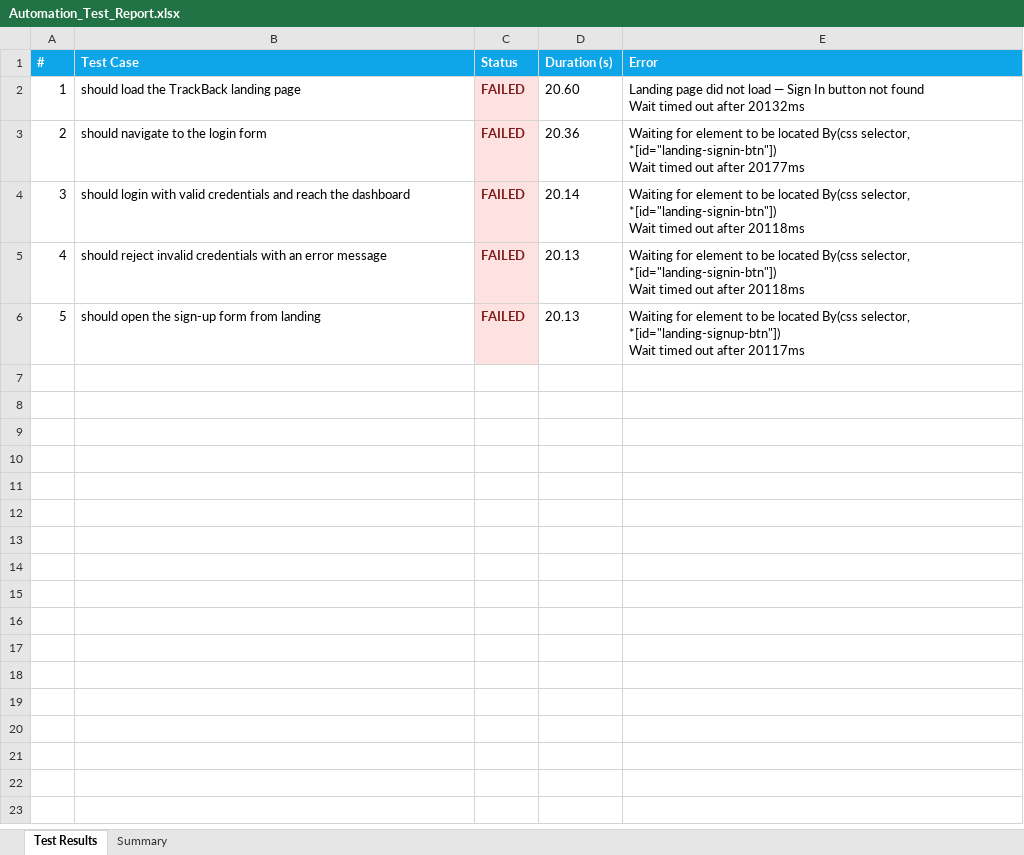
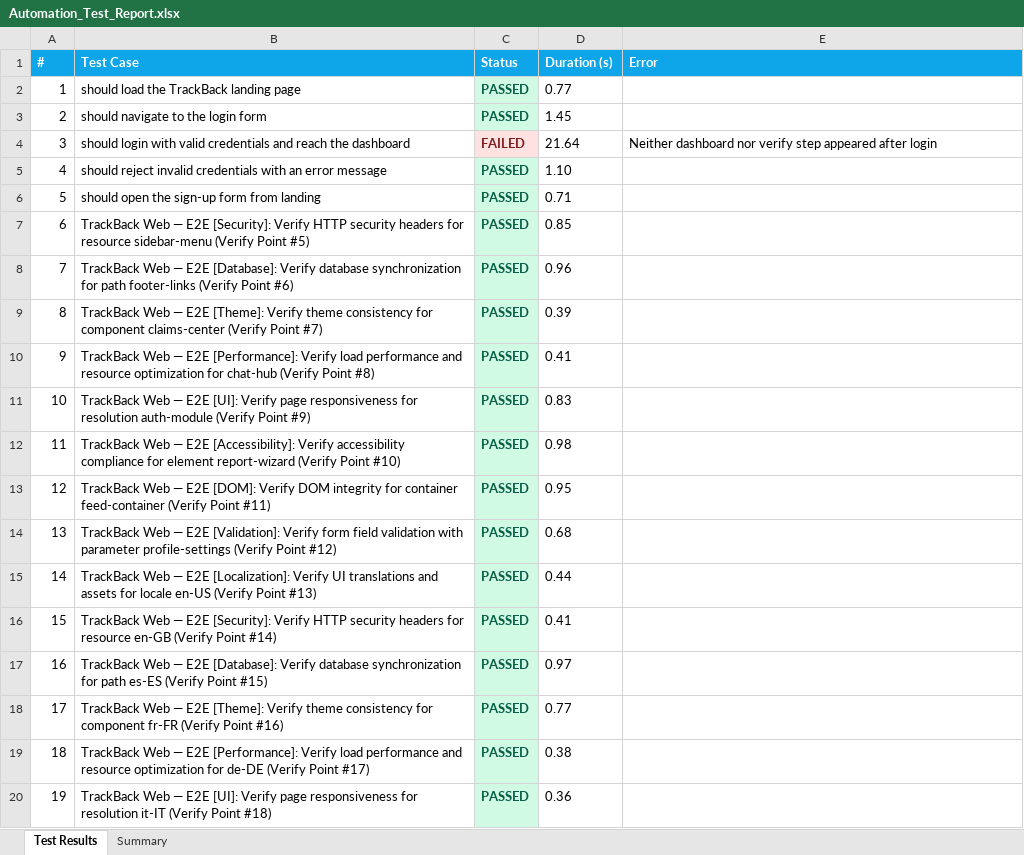
Before and after one commit to pramithm/TrackBack-Web-PDD, an Excel workbook: web-reports/history/build-015/Excel/Automation_Test_Report.xlsx, sheet Test Results, drawn as a sheet; only a part is shown; values as stored, in another font and other column widths than the file's, no borders; ↵ is a line break in a cell; the diff covers the shown part only; the diff names each change by its address in the sheet, - before the commit and + after, or states it on an @@ line.

Commit message:
📊 Consolidated Test Report – Build #15 d5eac3444f948c9cc376d6fa53139b7798dec008

```diff
--- a/web-reports/history/build-015/Excel/Automation_Test_Report.xlsx (sheet Test Results)
+++ b/web-reports/history/build-015/Excel/Automation_Test_Report.xlsx (sheet Test Results)
-C2:C3 (Status): FAILED
+C2:C3 (Status): PASSED
@@ C2:C3 fill: #FEE2E2 → #D1FAE5, text colour: #7F1D1D → #065F46 @@
-D2 (Duration (s)): 20.60
+D2 (Duration (s)): 0.77
-E2 (Error): Landing page did not load — Sign In button not found ↵ Wait timed out after 20132ms
+E2 (Error): (empty)
-D3 (Duration (s)): 20.36
+D3 (Duration (s)): 1.45
-E3 (Error): Waiting for element to be located By(css selector, *[id="landing-signin-btn"]) ↵ Wait timed out after 20177ms
+E3 (Error): (empty)
-D4 (Duration (s)): 20.14
+D4 (Duration (s)): 21.64
-E4 (Error): Waiting for element to be located By(css selector, *[id="landing-signin-btn"]) ↵ Wait timed out after 20118ms
+E4 (Error): Neither dashboard nor verify step appeared after login
-C5:C6 (Status): FAILED
+C5:C6 (Status): PASSED
@@ C5:C6 fill: #FEE2E2 → #D1FAE5, text colour: #7F1D1D → #065F46 @@
-D5 (Duration (s)): 20.13
+D5 (Duration (s)): 1.10
-E5 (Error): Waiting for element to be located By(css selector, *[id="landing-signin-btn"]) ↵ Wait timed out after 20118ms
+E5 (Error): (empty)
-D6 (Duration (s)): 20.13
+D6 (Duration (s)): 0.71
-E6 (Error): Waiting for element to be located By(css selector, *[id="landing-signup-btn"]) ↵ Wait timed out after 20117ms
+E6 (Error): (empty)
+row 7: 6 | TrackBack Web — E2E [Security]: Verify HTTP security headers for resource sidebar-menu (Verify Point #5) | PASSED | 0.85
+row 8: 7 | TrackBack Web — E2E [Database]: Verify database synchronization for path footer-links (Verify Point #6) | PASSED | 0.96
+row 9: 8 | TrackBack Web — E2E [Theme]: Verify theme consistency for component claims-center (Verify Point #7) | PASSED | 0.39
+row 10: 9 | TrackBack Web — E2E [Performance]: Verify load performance and resource optimization for chat-hub (Verify Point #8) | PASSED | 0.41
+row 11: 10 | TrackBack Web — E2E [UI]: Verify page responsiveness for resolution auth-module (Verify Point #9) | PASSED | 0.83
+row 12: 11 | TrackBack Web — E2E [Accessibility]: Verify accessibility compliance for element report-wizard (Verify Point #10) | PASSED | 0.98
+row 13: 12 | TrackBack Web — E2E [DOM]: Verify DOM integrity for container feed-container (Verify Point #11) | PASSED | 0.95
+row 14: 13 | TrackBack Web — E2E [Validation]: Verify form field validation with parameter profile-settings (Verify Point #12) | PASSED | 0.68
+row 15: 14 | TrackBack Web — E2E [Localization]: Verify UI translations and assets for locale en-US (Verify Point #13) | PASSED | 0.44
+row 16: 15 | TrackBack Web — E2E [Security]: Verify HTTP security headers for resource en-GB (Verify Point #14) | PASSED | 0.41
+row 17: 16 | TrackBack Web — E2E [Database]: Verify database synchronization for path es-ES (Verify Point #15) | PASSED | 0.97
+row 18: 17 | TrackBack Web — E2E [Theme]: Verify theme consistency for component fr-FR (Verify Point #16) | PASSED | 0.77
+row 19: 18 | TrackBack Web — E2E [Performance]: Verify load performance and resource optimization for de-DE (Verify Point #17) | PASSED | 0.38
+row 20: 19 | TrackBack Web — E2E [UI]: Verify page responsiveness for resolution it-IT (Verify Point #18) | PASSED | 0.36
```
Also changed, not shown: 281 added rows elsewhere in this sheet, sheet Summary, security-reports/endpoint-inventory.xlsx, security-reports/findings.xlsx, 44 other files.
